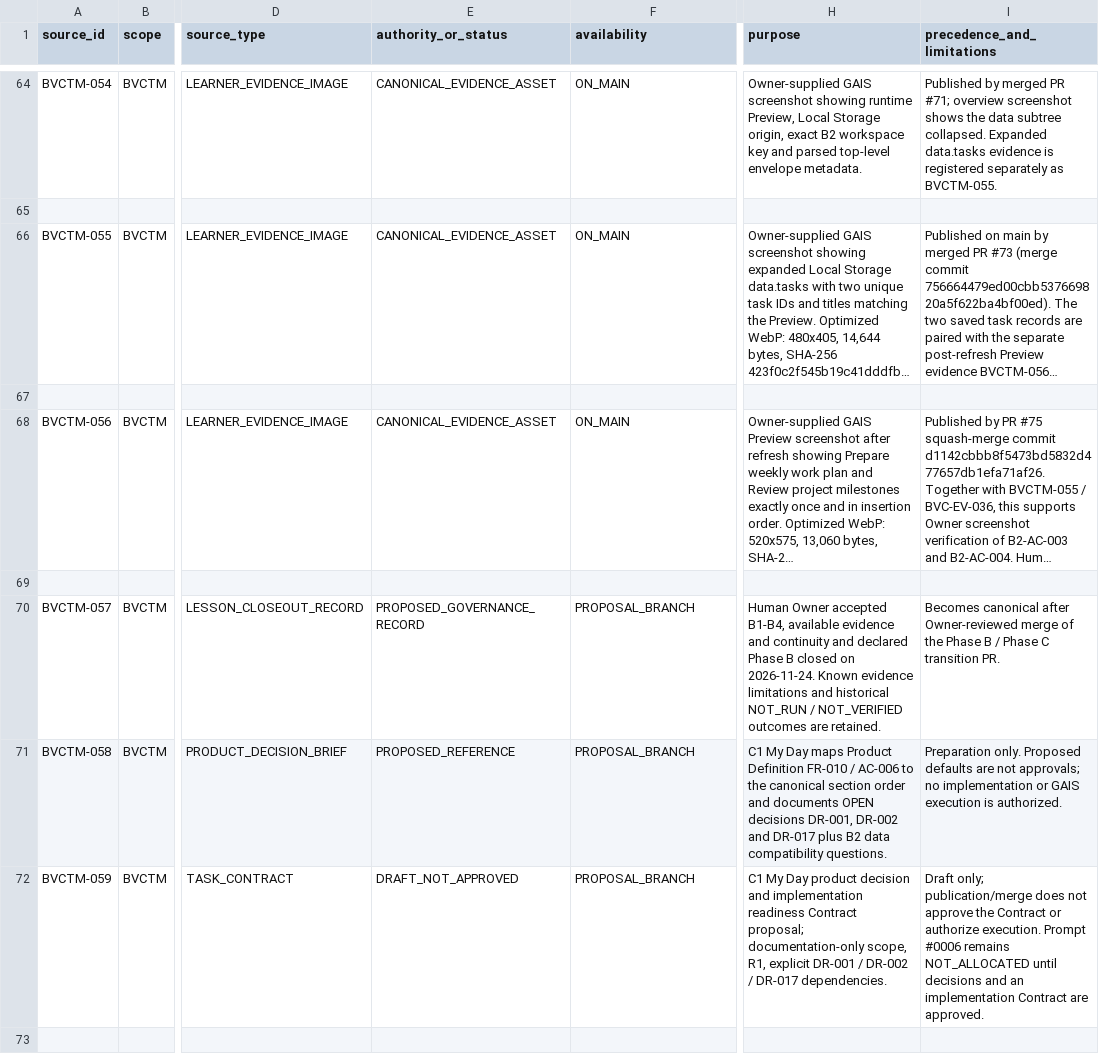
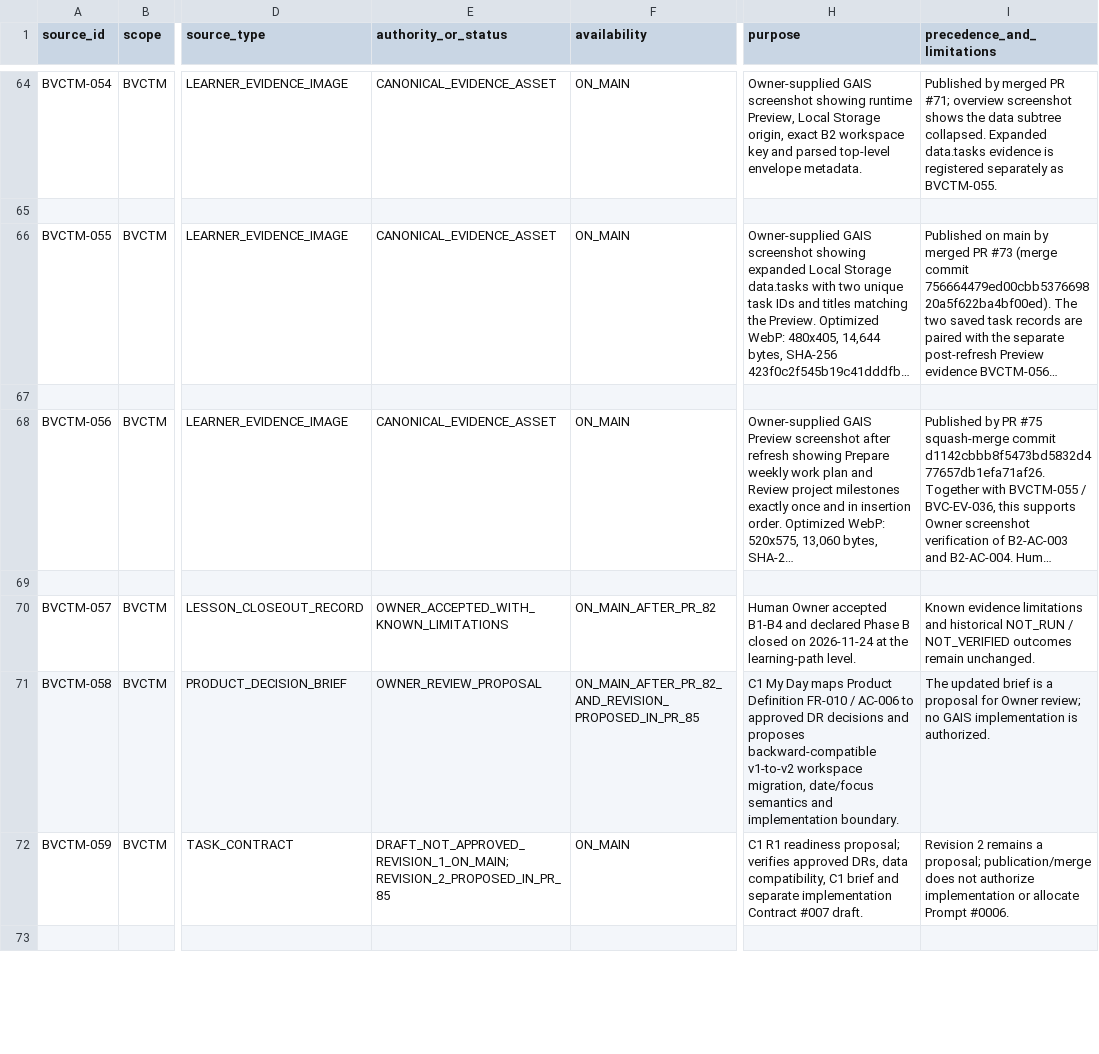
Before and after one commit to donghp/beyond-vibe-coding, a CSV file: projects/task-management/continuity/SOURCE_MANIFEST.csv, drawn as a sheet; only a part is shown, gaps mark what is left out; long unchanged cells end in …; the diff covers the shown part only; the diff names each change by its address in the sheet, - before the commit and + after, or states it on an @@ line.

Commit message:
docs(phase-c): prepare C1 readiness and R4 implementation proposal (#85)
* docs(phase-c): add draft C1 implementation Contract #007

* docs(phase-c): complete C1 data-compatibility proposal

* docs(phase-c): revise C1 readiness Contract #006 proposal

* docs(phase-c): clarify C1 readiness and implementation gates

* docs(continuity): reconcile C1 readiness state and gates

* docs(continuity): reconcile C1 task and contract register

* docs(continuity): fix source manifest IDs and C1 status

* docs(phase-c): update C1 readiness and implementation gate

* docs(phase-c): classify C1 data migration as R4 and harden recovery

* docs(phase-c): align readiness Contract #006 scope and R4 dependency

* docs(phase-c): clarify C1 migration rollback limitation

* docs(phase-c): correct C1 implementation risk gate

* docs(continuity): update C1 implementation risk classification

* docs(continuity): record C1 R4 implementation gate

* docs(continuity): classify Contract #007 as R4 proposal

* docs(phase-c): record C1 R4 implementation approval gate

* docs(phase-c): add R4 domain and rollback verification gates

* docs(phase-c): align C1 readiness change budget

* docs(phase-c): add legacy task visibility decision gate

* docs(phase-c): include legacy task visibility in readiness scope

* docs(phase-c): surface legacy task visibility decision

* docs(phase-c): record C1 legacy task visibility gate

* docs(continuity): add C1 legacy task visibility dependency

* docs(continuity): record C1 legacy task visibility blocker

* docs(continuity): clarify Contract #007 legacy task scope

* docs(phase-c): record legacy task visibility Owner decision

* docs(continuity): remove generator metadata from state proposal

* docs(continuity): clarify C1 readiness ownership

* docs(phase-c): remove generator metadata from Contract #007

* docs(phase-c): align Contract #007 reviewer role with R4

```diff
--- a/projects/task-management/continuity/SOURCE_MANIFEST.csv
+++ b/projects/task-management/continuity/SOURCE_MANIFEST.csv
-E70 (authority_or_status): PROPOSED_GOVERNANCE_RECORD
+E70 (authority_or_status): OWNER_ACCEPTED_WITH_KNOWN_LIMITATIONS
-F70 (availability): PROPOSAL_BRANCH
+F70 (availability): ON_MAIN_AFTER_PR_82
-H70 (purpose): …Owner accepted B1-B4, available evidence and continuity and declared Phase B closed on 2026-11-24. Known evidence limitations and historical NOT_RUN / NOT_VERIFIED outcomes are retained.
+H70 (purpose): …Owner accepted B1-B4 and declared Phase B closed on 2026-11-24 at the learning-path level.
-I70 (precedence_and_limitations): Becomes canonical after Owner-reviewed merge of the Phase B / Phase C transition PR.
+I70 (precedence_and_limitations): Known evidence limitations and historical NOT_RUN / NOT_VERIFIED outcomes remain unchanged.
-E71 (authority_or_status): PROPOSED_REFERENCE
+E71 (authority_or_status): OWNER_REVIEW_PROPOSAL
-F71 (availability): PROPOSAL_BRANCH
+F71 (availability): ON_MAIN_AFTER_PR_82_AND_REVISION_PROPOSED_IN_PR_85
-H71 (purpose): …AC-006 to the canonical section order and documents OPEN decisions DR-001, DR-002 and DR-017 plus B2 data compatibility questions.
+H71 (purpose): …AC-006 to approved DR decisions and proposes backward-compatible v1-to-v2 workspace migration, date/focus semantics and implementation boundary.
-I71 (precedence_and_limitations): Preparation only. Proposed defaults are not approvals; no implementation or GAIS execution is authorized.
+I71 (precedence_and_limitations): The updated brief is a proposal for Owner review; no GAIS implementation is authorized.
-E72 (authority_or_status): DRAFT_NOT_APPROVED
+E72 (authority_or_status): DRAFT_NOT_APPROVED_REVISION_1_ON_MAIN;REVISION_2_PROPOSED_IN_PR_85
-F72 (availability): PROPOSAL_BRANCH
+F72 (availability): ON_MAIN
-H72 (purpose): C1 My Day product decision and implementation readiness Contract proposal; documentation-only scope, R1, explicit DR-001 / DR-002 / DR-017 dependencies.
+H72 (purpose): C1 R1 readiness proposal; verifies approved DRs, data compatibility, C1 brief and separate implementation Contract #007 draft.
-I72 (precedence_and_limitations): Draft only; publication/merge does not approve the Contract or authorize execution. Prompt #0006 remains NOT_ALLOCATED until decisions and an implementation Contract are approved.
+I72 (precedence_and_limitations): Revision 2 remains a proposal; publication/merge does not authorize implementation or allocate Prompt #0006.
```
Also changed, not shown: 1 added row and 5 edited cells elsewhere in this file, 7 other files.
